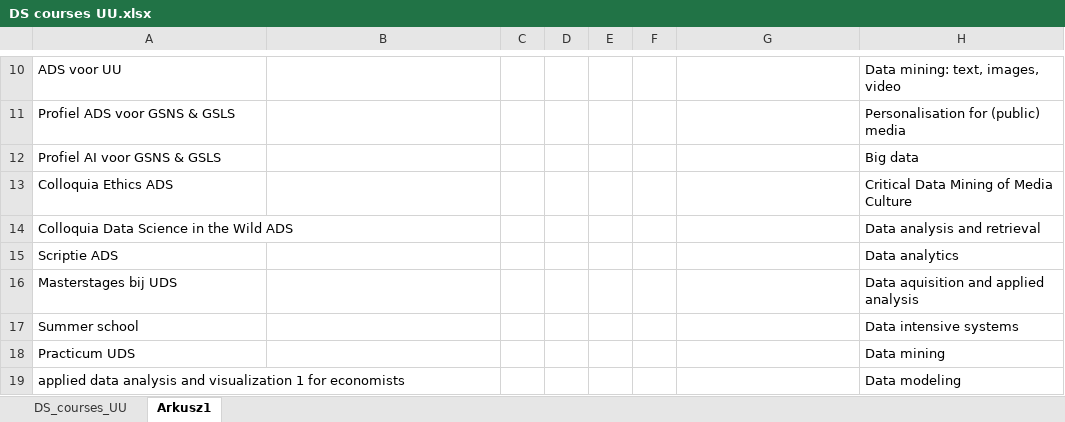
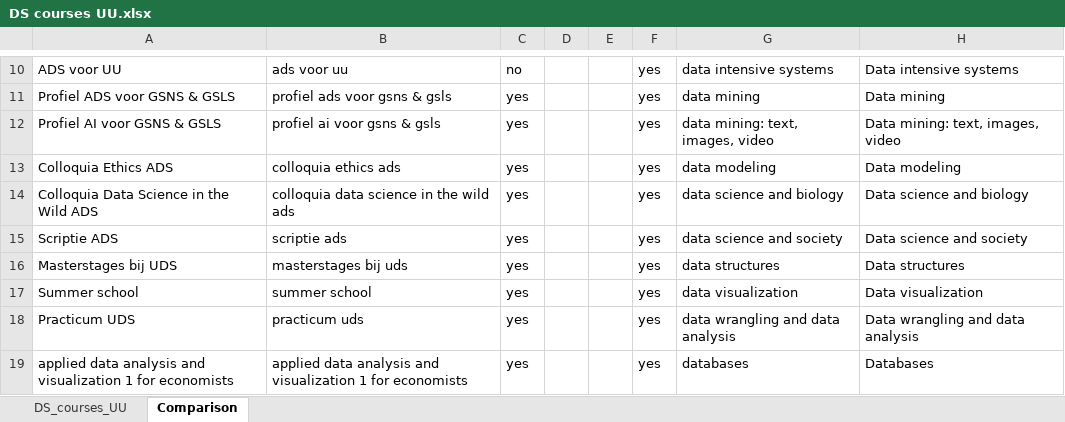
Before and after one commit to gerkovink/UU-DS-courses, an Excel workbook: Shiny App/Data/DS courses UU.xlsx, sheet Comparison, drawn as a sheet; only a part is shown, gaps mark what is left out; values as stored, in another font and other column widths than the file's, no borders; conditional formats not drawn; the diff covers the shown part only; the diff names each change by its address in the sheet, - before the commit and + after, or states it on an @@ line.

Commit message:
update to overview and data update

```diff
--- a/Shiny App/Data/DS courses UU.xlsx (sheet Comparison)
+++ b/Shiny App/Data/DS courses UU.xlsx (sheet Comparison)
-sheet tab: Arkusz1
+sheet tab: Comparison
-B10: (empty)
+B10: ads voor uu
-C10: (empty)
+C10: no
-F10:F19: (empty)
+F10:F19: yes
-G10: (empty)
+G10: data intensive systems
-H10: Data mining: text, images, video
+H10: Data intensive systems
-B11: (empty)
+B11: profiel ads voor gsns & gsls
-C11:C19: (empty)
+C11:C19: yes
-G11: (empty)
+G11: data mining
-H11: Personalisation for (public) media
+H11: Data mining
-B12: (empty)
+B12: profiel ai voor gsns & gsls
-G12: (empty)
+G12: data mining: text, images, video
-H12: Big data
+H12: Data mining: text, images, video
-B13: (empty)
+B13: colloquia ethics ads
-G13: (empty)
+G13: data modeling
-H13: Critical Data Mining of Media Culture
+H13: Data modeling
-B14: (empty)
+B14: colloquia data science in the wild ads
-G14: (empty)
+G14: data science and biology
-H14: Data analysis and retrieval
+H14: Data science and biology
-B15: (empty)
+B15: scriptie ads
-G15: (empty)
+G15: data science and society
-H15: Data analytics
+H15: Data science and society
-B16: (empty)
+B16: masterstages bij uds
-G16: (empty)
+G16: data structures
-H16: Data aquisition and applied analysis
+H16: Data structures
-B17: (empty)
+B17: summer school
-G17: (empty)
+G17: data visualization
-H17: Data intensive systems
+H17: Data visualization
-B18: (empty)
+B18: practicum uds
-G18: (empty)
+G18: data wrangling and data analysis
-H18: Data mining
+H18: Data wrangling and data analysis
-B19: (empty)
+B19: applied data analysis and visualization 1 for economists
-G19: (empty)
+G19: databases
-H19: Data modeling
+H19: Databases
```
Also changed, not shown: 1 added row, 1 removed row, 736 edited cells and cell formats elsewhere in this sheet, sheet DS_courses_UU, formulas that keep their value, Shiny App/Data/short.xlsx, 4 other files.
